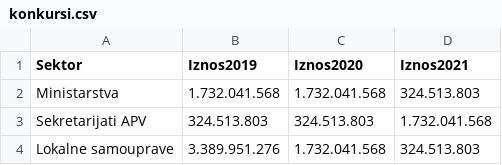
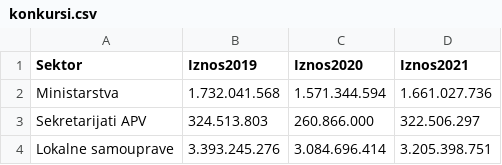
Before and after one commit to davidmilivojev/dashboard, a CSV file: konkursi.csv, drawn as a sheet.

```diff
--- a/konkursi.csv
+++ b/konkursi.csv
@@ -1,4 +1,4 @@
 Sektor,Iznos2019,Iznos2020,Iznos2021
-Ministarstva,1.732.041.568,1.732.041.568,324.513.803
-Sekretarijati APV,324.513.803,324.513.803,1.732.041.568
-Lokalne samouprave,3.389.951.276,1.732.041.568,324.513.803
+Ministarstva,1.732.041.568,1.571.344.594,1.661.027.736
+Sekretarijati APV,324.513.803,260.866.000,322.506.297
+Lokalne samouprave,3.393.245.276,3.084.696.414,3.205.398.751
```
Also changed, not shown: bar3.csv, bar4.csv, 31 other files.
